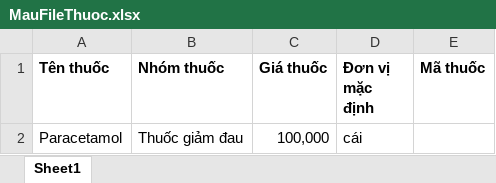
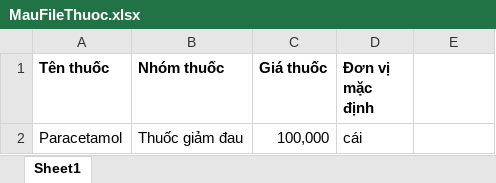
Before and after one commit to NguyenVanBay101097/BAY-Dental, an Excel workbook: TMTDentalAPI/ClientApp/src/assets/files/MauFileThuoc.xlsx, sheet Sheet1, drawn as a sheet; values as stored, in another font and other column widths than the file's, no borders; the diff names each change by its address in the sheet, - before the commit and + after, or states it on an @@ line.

```diff
--- a/TMTDentalAPI/ClientApp/src/assets/files/MauFileThuoc.xlsx (sheet Sheet1)
+++ b/TMTDentalAPI/ClientApp/src/assets/files/MauFileThuoc.xlsx (sheet Sheet1)
-E1: Mã thuốc
+E1: (empty)
```
Also changed, not shown: TMTDentalAPI/ClientApp/src/assets/files/MauFileDichVu.xlsx, TMTDentalAPI/ClientApp/src/assets/files/MauFileVatTu.xlsx, 1 other file.
